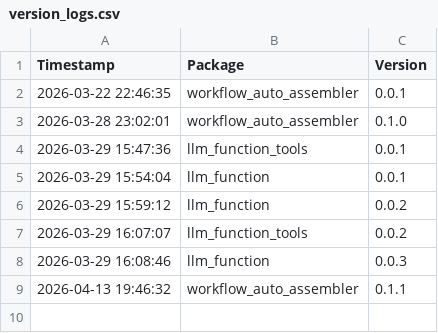
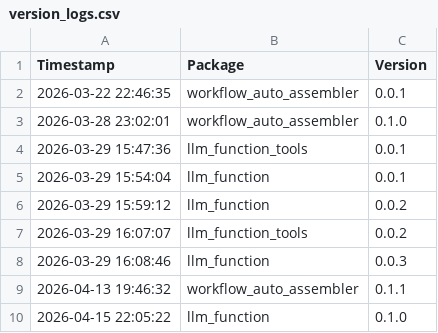
Before and after one commit to Kiril-Mordan/adaptive-reusables, a CSV file: .paa/tracking/version_logs.csv, drawn as a sheet.

```diff
--- a/.paa/tracking/version_logs.csv
+++ b/.paa/tracking/version_logs.csv
@@ -9 +9,2 @@ Timestamp,Package,Version
 2026-04-13 19:46:32,workflow_auto_assembler,0.1.1
+2026-04-15 22:05:22,llm_function,0.1.0
```
Also changed, not shown: 10 other files.
